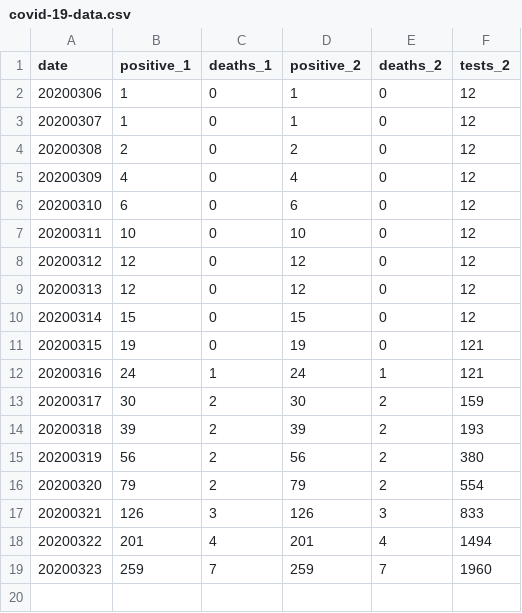
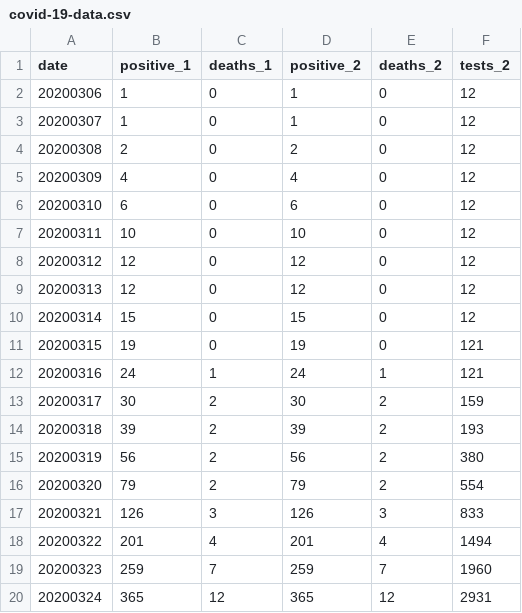
Before and after one commit to mtpatter/covid-19, a CSV file: indiana-cases/covid-19-data.csv, drawn as a sheet.

Commit message:
Update numbers.

```diff
--- a/indiana-cases/covid-19-data.csv
+++ b/indiana-cases/covid-19-data.csv
@@ -19 +19,2 @@ date,positive_1,deaths_1,positive_2,deaths_2,tests_2
 20200323,259,7,259,7,1960
+20200324,365,12,365,12,2931
```
